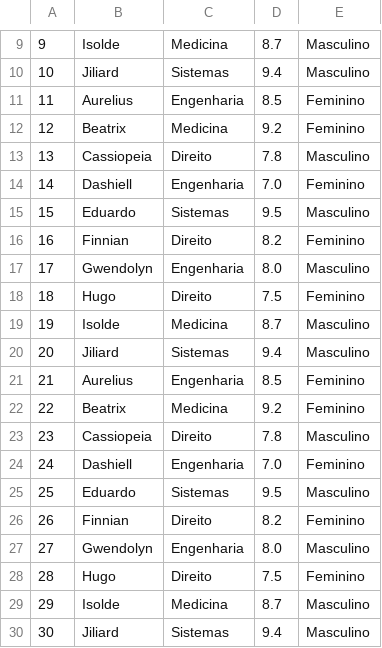
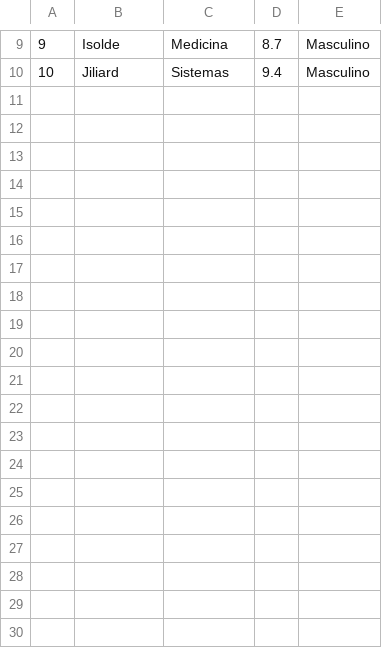
Before and after one commit to Jiliard/ListasDados, a CSV file: Disco.csv, drawn as a sheet; only a part is shown, gaps mark what is left out.

```diff
--- a/Disco.csv
+++ b/Disco.csv
@@ -10,21 +10 @@
 10,Jiliard,Sistemas,9.4,Masculino
-11,Aurelius,Engenharia,8.5,Feminino
-12,Beatrix,Medicina,9.2,Feminino
-13,Cassiopeia,Direito,7.8,Masculino
-14,Dashiell,Engenharia,7.0,Feminino
-15,Eduardo,Sistemas,9.5,Masculino
-16,Finnian,Direito,8.2,Feminino
-17,Gwendolyn,Engenharia,8.0,Masculino
-18,Hugo,Direito,7.5,Feminino
-19,Isolde,Medicina,8.7,Masculino
-20,Jiliard,Sistemas,9.4,Masculino
-21,Aurelius,Engenharia,8.5,Feminino
-22,Beatrix,Medicina,9.2,Feminino
-23,Cassiopeia,Direito,7.8,Masculino
-24,Dashiell,Engenharia,7.0,Feminino
-25,Eduardo,Sistemas,9.5,Masculino
-26,Finnian,Direito,8.2,Feminino
-27,Gwendolyn,Engenharia,8.0,Masculino
-28,Hugo,Direito,7.5,Feminino
-29,Isolde,Medicina,8.7,Masculino
-30,Jiliard,Sistemas,9.4,Masculino
```
Also changed, not shown: 3 other files.
